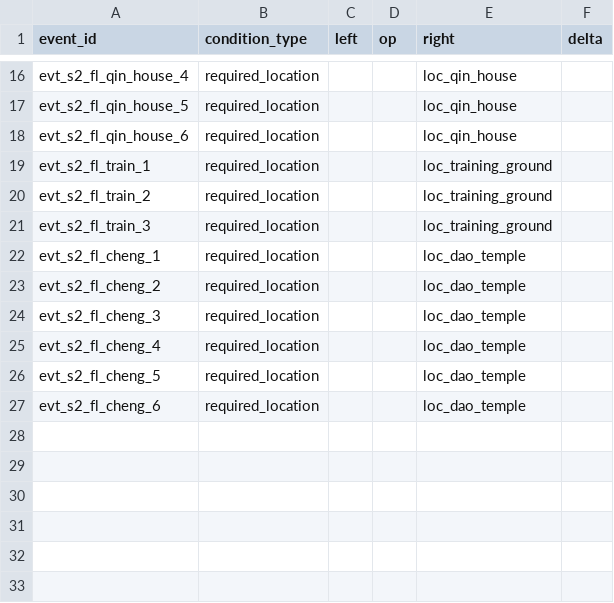
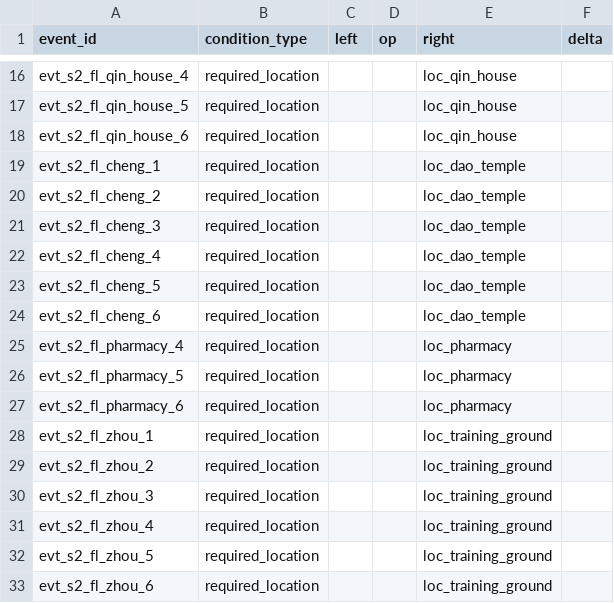
Before and after one commit to lwbiuchsjk/vibeTest, a CSV file: scripts/config/world_event_mvp/event_conditions.csv, drawn as a sheet; only a part is shown, gaps mark what is left out; removed rows and columns are numbered as before the commit, all else as after; the diff names each change by its address in the sheet, - before the commit and + after, or states it on an @@ line.

```diff
--- a/scripts/config/world_event_mvp/event_conditions.csv
+++ b/scripts/config/world_event_mvp/event_conditions.csv
-row 19: evt_s2_fl_train_1 | required_location |  |  | loc_training_ground
-row 20: evt_s2_fl_train_2 | required_location |  |  | loc_training_ground
-row 21: evt_s2_fl_train_3 | required_location |  |  | loc_training_ground
+row 25: evt_s2_fl_pharmacy_4 | required_location |  |  | loc_pharmacy
+row 26: evt_s2_fl_pharmacy_5 | required_location |  |  | loc_pharmacy
+row 27: evt_s2_fl_pharmacy_6 | required_location |  |  | loc_pharmacy
+row 28: evt_s2_fl_zhou_1 | required_location |  |  | loc_training_ground
+row 29: evt_s2_fl_zhou_2 | required_location |  |  | loc_training_ground
+row 30: evt_s2_fl_zhou_3 | required_location |  |  | loc_training_ground
+row 31: evt_s2_fl_zhou_4 | required_location |  |  | loc_training_ground
+row 32: evt_s2_fl_zhou_5 | required_location |  |  | loc_training_ground
+row 33: evt_s2_fl_zhou_6 | required_location |  |  | loc_training_ground
```
Also changed, not shown: scripts/config/world_event_mvp/event_presentations.csv, scripts/config/world_event_mvp/events.csv, 4 other files.
